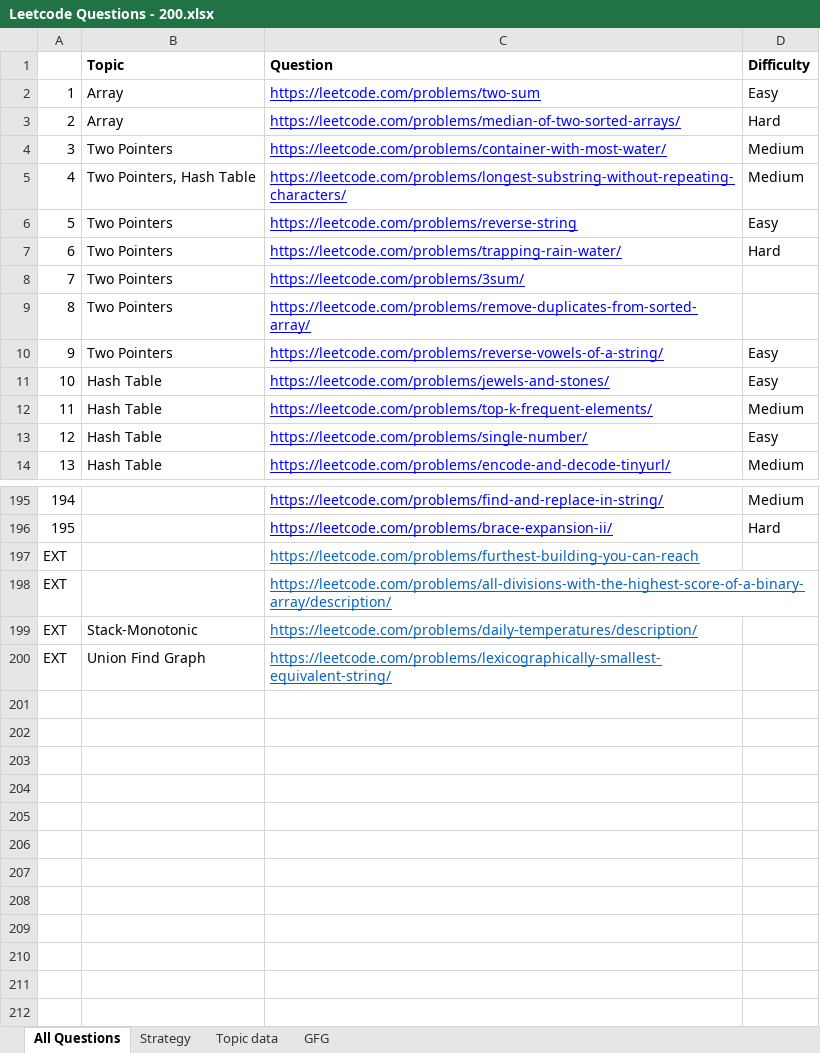
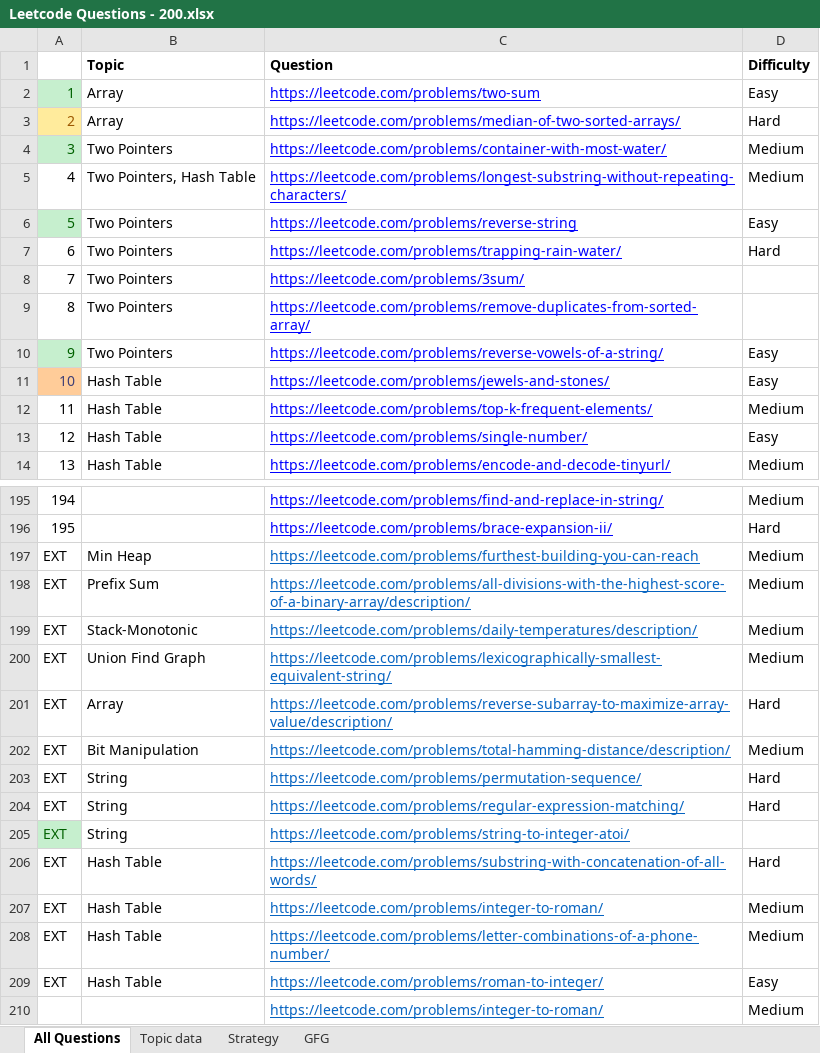
Before and after one commit to codebotx/LC-200, an Excel workbook: Leetcode Questions - 200.xlsx, sheet All Questions, drawn as a sheet; only a part is shown, gaps mark what is left out; values as stored, in another font and other column widths than the file's, no borders; the diff names each change by its address in the sheet, - before the commit and + after, or states it on an @@ line.

```diff
--- a/Leetcode Questions - 200.xlsx (sheet All Questions)
+++ b/Leetcode Questions - 200.xlsx (sheet All Questions)
@@ sheet tab order changed: All Questions | Topic data | Strategy | GFG @@
@@ A2 fill: none → #C6EFCE, text colour: black → #006100 @@
@@ A3 fill: none → #FFEB9C, text colour: black → #9C5700 @@
@@ A4 fill: none → #C6EFCE, text colour: black → #006100 @@
@@ A6 fill: none → #C6EFCE, text colour: black → #006100 @@
@@ A10 fill: none → #C6EFCE, text colour: black → #006100 @@
@@ A11 fill: none → #FFCC99, text colour: black → #3F3F76 @@
-B197 (Topic): (empty)
+B197 (Topic): Min Heap
-D197:D200 (Difficulty): (empty)
+D197:D200 (Difficulty): Medium
-B198 (Topic): (empty)
+B198 (Topic): Prefix Sum
+row 201: EXT | Array | https://leetcode.com/problems/reverse-subarray-to-maximize-array-value/description/ | Hard
+row 202: EXT | Bit Manipulation | https://leetcode.com/problems/total-hamming-distance/description/ | Medium
+row 203: EXT | String | https://leetcode.com/problems/permutation-sequence/ | Hard
+row 204: EXT | String | https://leetcode.com/problems/regular-expression-matching/ | Hard
+row 205: EXT | String | https://leetcode.com/problems/string-to-integer-atoi/
+row 206: EXT | Hash Table | https://leetcode.com/problems/substring-with-concatenation-of-all-words/ | Hard
+row 207: EXT | Hash Table | https://leetcode.com/problems/integer-to-roman/ | Medium
+row 208: EXT | Hash Table | https://leetcode.com/problems/letter-combinations-of-a-phone-number/ | Medium
+row 209: EXT | Hash Table | https://leetcode.com/problems/roman-to-integer/ | Easy
+row 210:  |  | https://leetcode.com/problems/integer-to-roman/ | Medium
```
Also changed, not shown: sheet Topic data, 4 other files.
